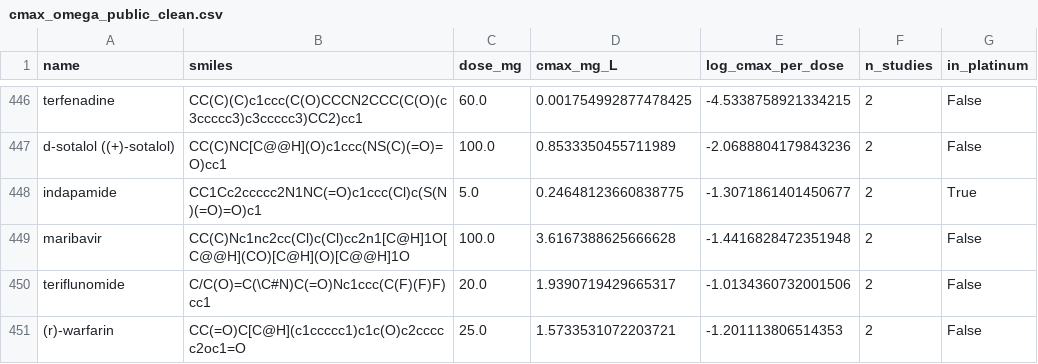
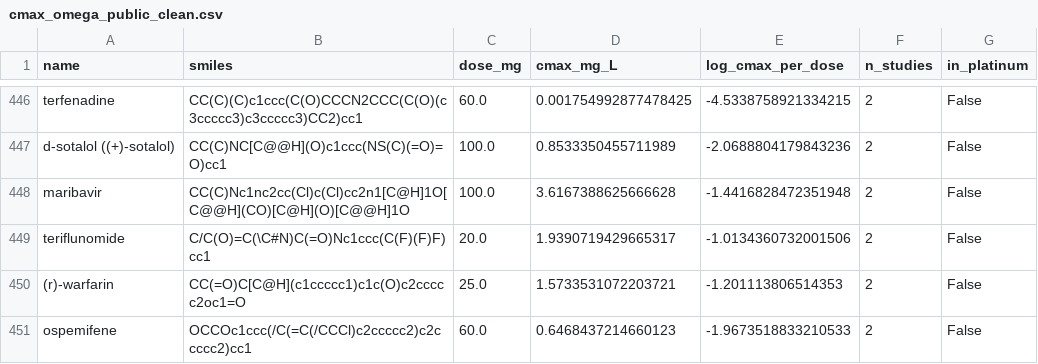
Before and after one commit to jam-sudo/Sisyphus, a CSV file: data/training/cmax_omega_public_clean.csv, drawn as a sheet; only a part is shown, gaps mark what is left out; the shorter side is filled out with more unchanged rows.

```diff
--- a/data/training/cmax_omega_public_clean.csv
+++ b/data/training/cmax_omega_public_clean.csv
@@ -447,3 +447,2 @@ terfenadine,CC(C)(C)c1ccc(C(O)CCCN2CCC(C(O)(c3ccccc3)c3ccccc3)CC2)cc1,60.0,0.001
 d-sotalol ((+)-sotalol),CC(C)NC[C@@H](O)c1ccc(NS(C)(=O)=O)cc1,100.0,0.8533350455711989,-2.0688804179843236,2,False
-indapamide,CC1Cc2ccccc2N1NC(=O)c1ccc(Cl)c(S(N)(=O)=O)c1,5.0,0.24648123660838775,-1.3071861401450677,2,True
 maribavir,CC(C)Nc1nc2cc(Cl)c(Cl)cc2n1[C@H]1O[C@@H](CO)[C@H](O)[C@@H]1O,100.0,3.6167388625666628,-1.4416828472351948,2,False
```
Also changed, not shown: data/training/mmpk_expanded_full.csv, data/training/mmpk_expanded_v2.csv, 15 other files.
